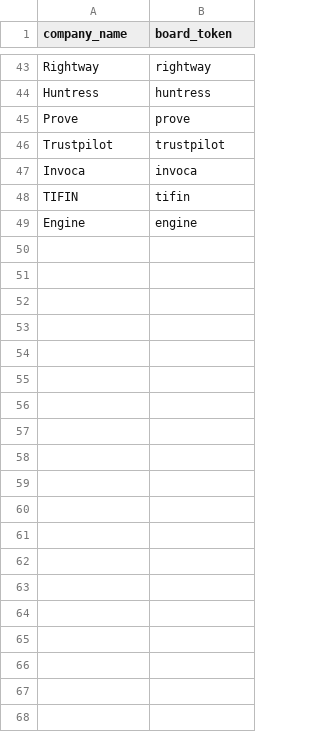
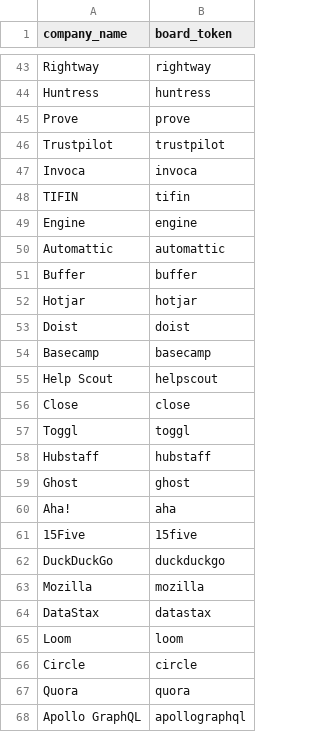
Before and after one commit to rmallorybpc/job-watch, a CSV file: companies.csv, drawn as a sheet; only a part is shown, gaps mark what is left out; the diff covers the shown part only.

```diff
--- a/companies.csv
+++ b/companies.csv
@@ -49 +49,20 @@ TIFIN,tifin
 Engine,engine
+Automattic,automattic
+Buffer,buffer
+Hotjar,hotjar
+Doist,doist
+Basecamp,basecamp
+Help Scout,helpscout
+Close,close
+Toggl,toggl
+Hubstaff,hubstaff
+Ghost,ghost
+Aha!,aha
+15Five,15five
+DuckDuckGo,duckduckgo
+Mozilla,mozilla
+DataStax,datastax
+Loom,loom
+Circle,circle
+Quora,quora
+Apollo GraphQL,apollographql
```
Also changed, not shown: 21 added rows elsewhere in this file.
